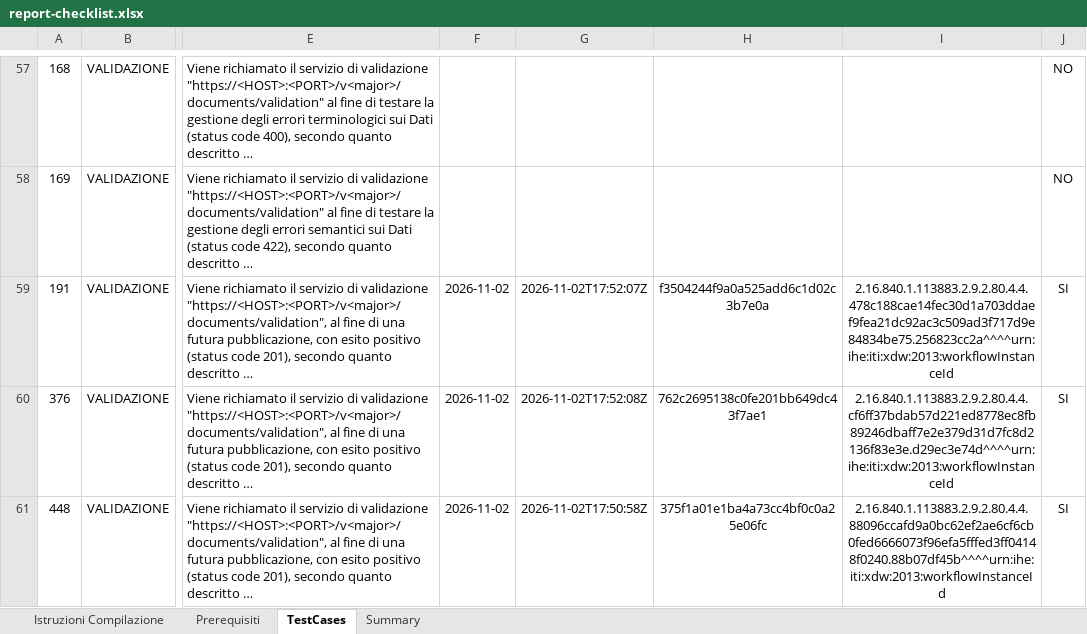
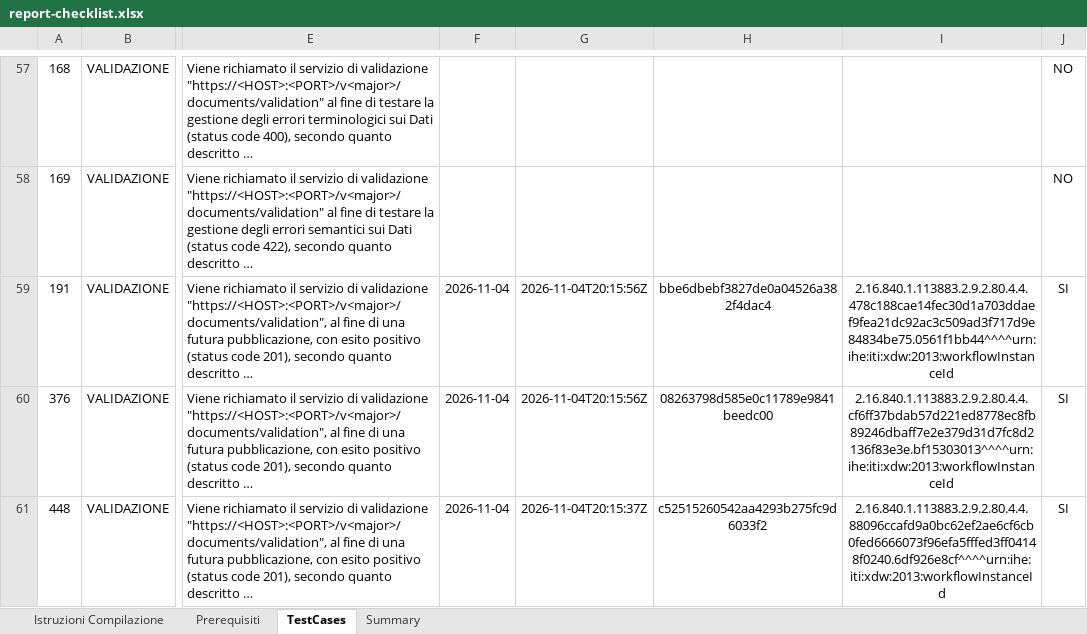
Before and after one commit to ClaudioCanini/it-fse-accreditamento-v2, an Excel workbook: GATEWAY/A1#111#GEMYXISSRLXX/Gemyxis/GemyxisFSE/1.0.0/report-checklist.xlsx, sheet TestCases, drawn as a sheet; only a part is shown, gaps mark what is left out; long unchanged cells end in …; values as stored, in another font and other column widths than the file's, no borders; the diff covers the shown part only; the diff names each change by its address in the sheet, - before the commit and + after, or states it on an @@ line.

Commit message:
Gemyxis GemyxisFSE 1.0.0: correzione test 452, 376, 471, 472

```diff
--- a/GATEWAY/A1#111#GEMYXISSRLXX/Gemyxis/GemyxisFSE/1.0.0/report-checklist.xlsx (sheet TestCases)
+++ b/GATEWAY/A1#111#GEMYXISSRLXX/Gemyxis/GemyxisFSE/1.0.0/report-checklist.xlsx (sheet TestCases)
-F59:F61: 2026-11-02
+F59:F61: 2026-11-04
-G59: 2026-11-02T17:52:07Z
+G59: 2026-11-04T20:15:56Z
-H59: f3504244f9a0a525add6c1d02c3b7e0a
+H59: bbe6dbebf3827de0a04526a382f4dac4
-I59: 2.16.840.1.113883.2.9.2.80.4.4.478c188cae14fec30d1a703ddaef9fea21dc92ac3c509ad3f717d9e84834be75.256823cc2a^^^^urn:ihe:iti:xdw:2013:workflowInstanceId
+I59: 2.16.840.1.113883.2.9.2.80.4.4.478c188cae14fec30d1a703ddaef9fea21dc92ac3c509ad3f717d9e84834be75.0561f1bb44^^^^urn:ihe:iti:xdw:2013:workflowInstanceId
-G60: 2026-11-02T17:52:08Z
+G60: 2026-11-04T20:15:56Z
-H60: 762c2695138c0fe201bb649dc43f7ae1
+H60: 08263798d585e0c11789e9841beedc00
-I60: 2.16.840.1.113883.2.9.2.80.4.4.cf6ff37bdab57d221ed8778ec8fb89246dbaff7e2e379d31d7fc8d2136f83e3e.d29ec3e74d^^^^urn:ihe:iti:xdw:2013:workflowInstanceId
+I60: 2.16.840.1.113883.2.9.2.80.4.4.cf6ff37bdab57d221ed8778ec8fb89246dbaff7e2e379d31d7fc8d2136f83e3e.bf15303013^^^^urn:ihe:iti:xdw:2013:workflowInstanceId
-G61: 2026-11-02T17:50:58Z
+G61: 2026-11-04T20:15:37Z
-H61: 375f1a01e1ba4a73cc4bf0c0a25e06fc
+H61: c52515260542aa4293b275fc9d6033f2
-I61: 2.16.840.1.113883.2.9.2.80.4.4.88096ccafd9a0bc62ef2ae6cf6cb0fed6666073f96efa5fffed3ff04148f0240.88b07df45b^^^^urn:ihe:iti:xdw:2013:workflowInstanceId
+I61: 2.16.840.1.113883.2.9.2.80.4.4.88096ccafd9a0bc62ef2ae6cf6cb0fed6666073f96efa5fffed3ff04148f0240.6df926e8cf^^^^urn:ihe:iti:xdw:2013:workflowInstanceId
```
Also changed, not shown: 26 edited cells elsewhere in this sheet, 1 other file.
